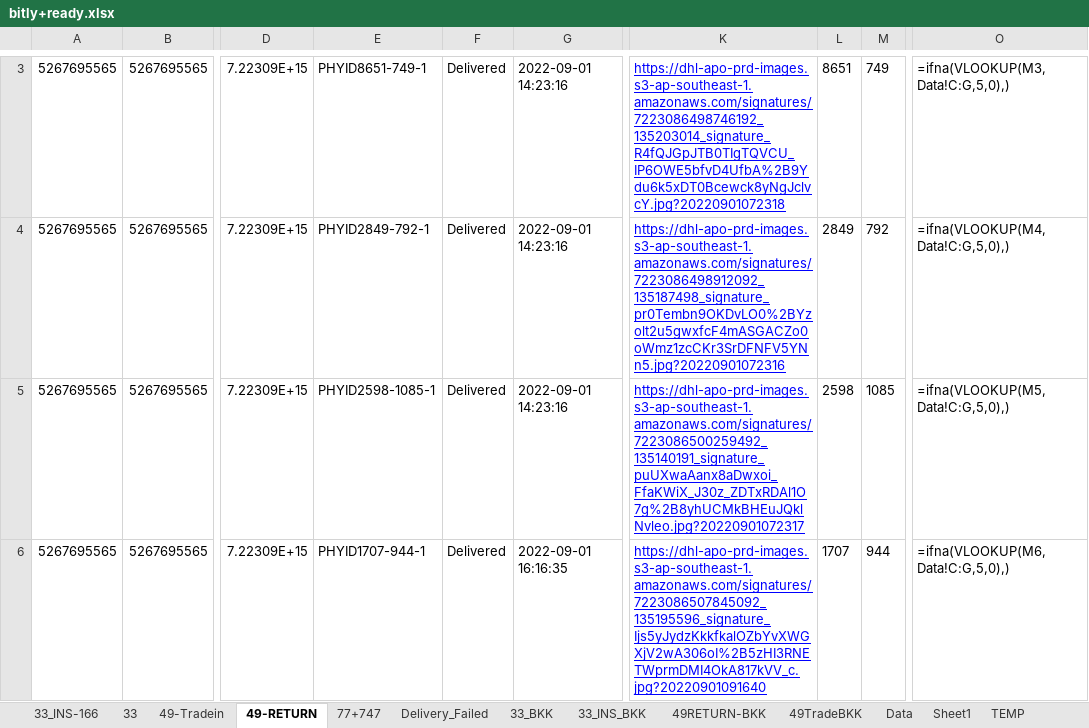
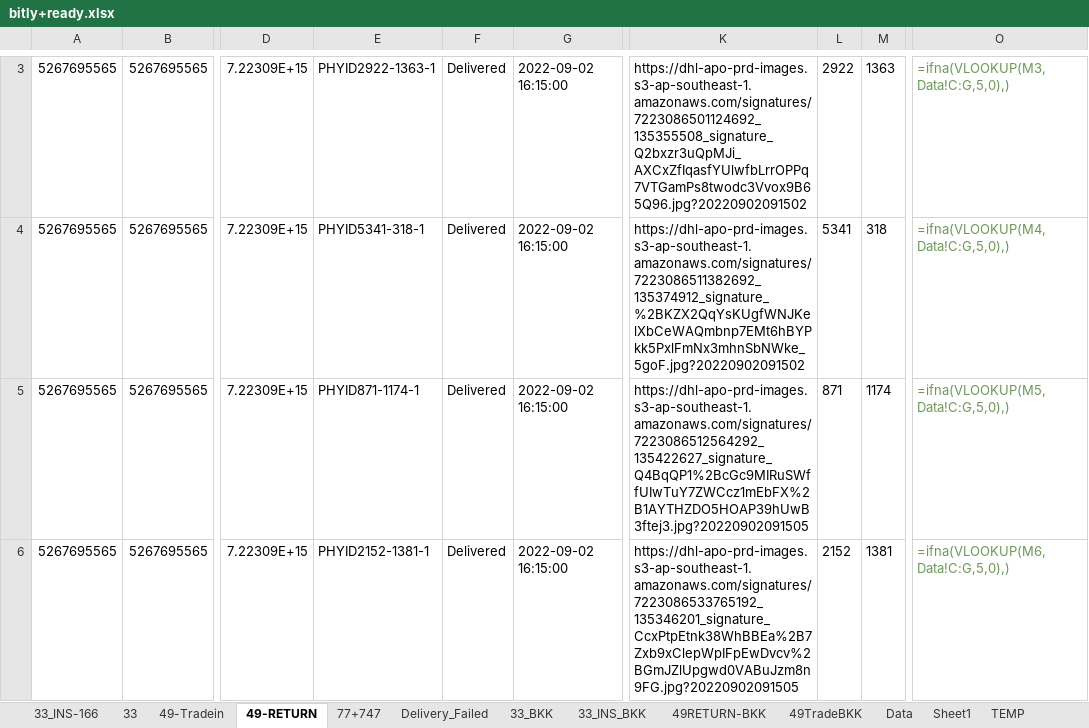
Before and after one commit to famasf1/my-work-python-script, an Excel workbook: bitly+ready.xlsx, sheet 49-RETURN, drawn as a sheet; only a part is shown, gaps mark what is left out; values as stored, in another font and other column widths than the file's, no borders; formulas without a stored value are shown as written; the diff covers the shown part only; the diff names each change by its address in the sheet, - before the commit and + after, or states it on an @@ line.

```diff
--- a/bitly+ready.xlsx (sheet 49-RETURN)
+++ b/bitly+ready.xlsx (sheet 49-RETURN)
-E3: PHYID8651-749-1
+E3: PHYID2922-1363-1
-G3:G5: 2022-09-01 14:23:16
+G3:G5: 2022-09-02 16:15:00
@@ K3:K6 underline: on → off, text colour: #0000FF → black @@
-K3: https://dhl-apo-prd-images.s3-ap-southeast-1.amazonaws.com/signatures/7223086498746192_135203014_signature_R4fQJGpJTB0TIgTQVCU_IP6OWE5bfvD4UfbA%2B9Ydu6k5xDT0Bcewck8yNgJclvcY.jpg?20220901072318
+K3: https://dhl-apo-prd-images.s3-ap-southeast-1.amazonaws.com/signatures/7223086501124692_135355508_signature_Q2bxzr3uQpMJi_AXCxZfIqasfYUlwfbLrrOPPq7VTGamPs8twodc3Vvox9B65Q96.jpg?20220902091502
-L3: 8651
+L3: 2922
-M3: 749
+M3: 1363
-O3:O6 text colour: black
+O3:O6 text colour: #6A9955
-E4: PHYID2849-792-1
+E4: PHYID5341-318-1
-K4: https://dhl-apo-prd-images.s3-ap-southeast-1.amazonaws.com/signatures/7223086498912092_135187498_signature_pr0Tembn9OKDvLO0%2BYzolt2u5gwxfcF4mASGACZo0oWmz1zcCKr3SrDFNFV5YNn5.jpg?20220901072316
+K4: https://dhl-apo-prd-images.s3-ap-southeast-1.amazonaws.com/signatures/7223086511382692_135374912_signature_%2BKZX2QqYsKUgfWNJKelXbCeWAQmbnp7EMt6hBYPkk5PxlFmNx3mhnSbNWke_5goF.jpg?20220902091502
-L4: 2849
+L4: 5341
-M4: 792
+M4: 318
-E5: PHYID2598-1085-1
+E5: PHYID871-1174-1
-K5: https://dhl-apo-prd-images.s3-ap-southeast-1.amazonaws.com/signatures/7223086500259492_135140191_signature_puUXwaAanx8aDwxoi_FfaKWiX_J30z_ZDTxRDAl1O7g%2B8yhUCMkBHEuJQklNvleo.jpg?20220901072317
+K5: https://dhl-apo-prd-images.s3-ap-southeast-1.amazonaws.com/signatures/7223086512564292_135422627_signature_Q4BqQP1%2BcGc9MIRuSWffUIwTuY7ZWCcz1mEbFX%2B1AYTHZDO5HOAP39hUwB3ftej3.jpg?20220902091505
-L5: 2598
+L5: 871
-M5: 1085
+M5: 1174
-E6: PHYID1707-944-1
+E6: PHYID2152-1381-1
-G6: 2022-09-01 16:16:35
+G6: 2022-09-02 16:15:00
-K6: https://dhl-apo-prd-images.s3-ap-southeast-1.amazonaws.com/signatures/7223086507845092_135195596_signature_Ijs5yJydzKkkfkalOZbYvXWGXjV2wA306oI%2B5zHI3RNETWprmDMI4OkA817kVV_c.jpg?20220901091640
+K6: https://dhl-apo-prd-images.s3-ap-southeast-1.amazonaws.com/signatures/7223086533765192_135346201_signature_CcxPtpEtnk38WhBBEa%2B7Zxb9xClepWpIFpEwDvcv%2BGmJZlUpgwd0VABuJzm8n9FG.jpg?20220902091505
-L6: 1707
+L6: 2152
-M6: 944
+M6: 1381
```
Also changed, not shown: 1 added row, 18 removed rows, 48 edited cells and cell formats elsewhere in this sheet, sheet 77+747, sheet 33_BKK, sheet 33_INS-166, sheet 49-Tradein, sheet 33_INS_BKK, sheet 49TradeBKK, 2 more sheets, Autostockin/ยิงรับ 49.xlsx, Greenbox/กล่องเขียว.xlsx, 11 other files.
